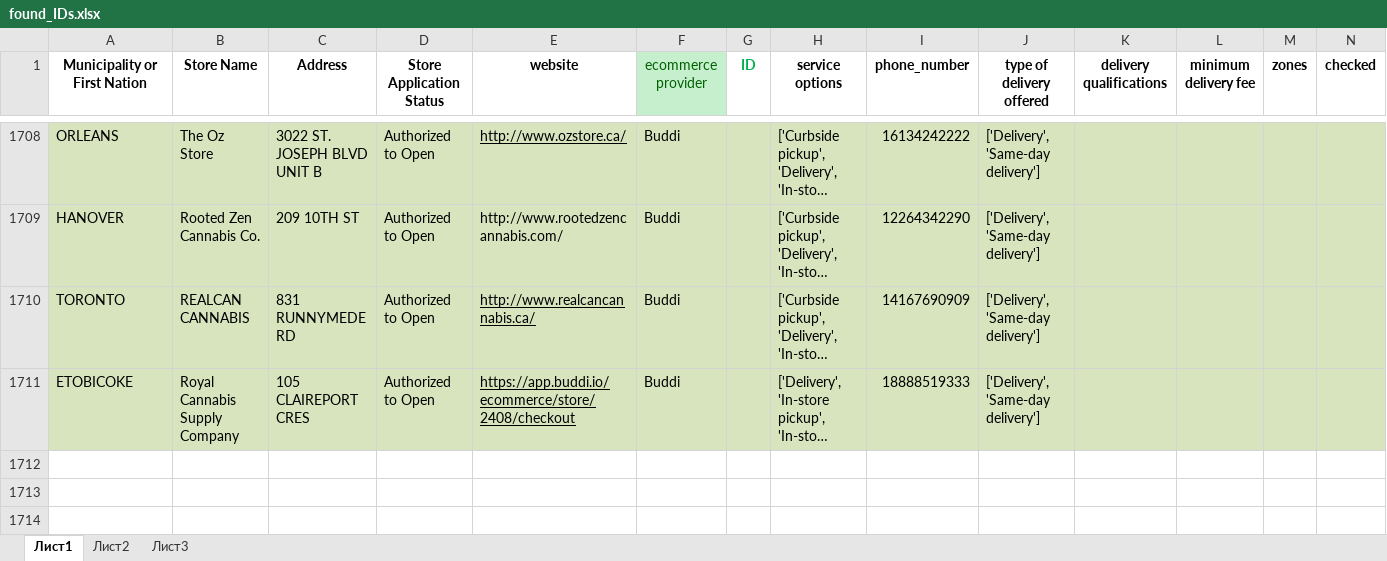
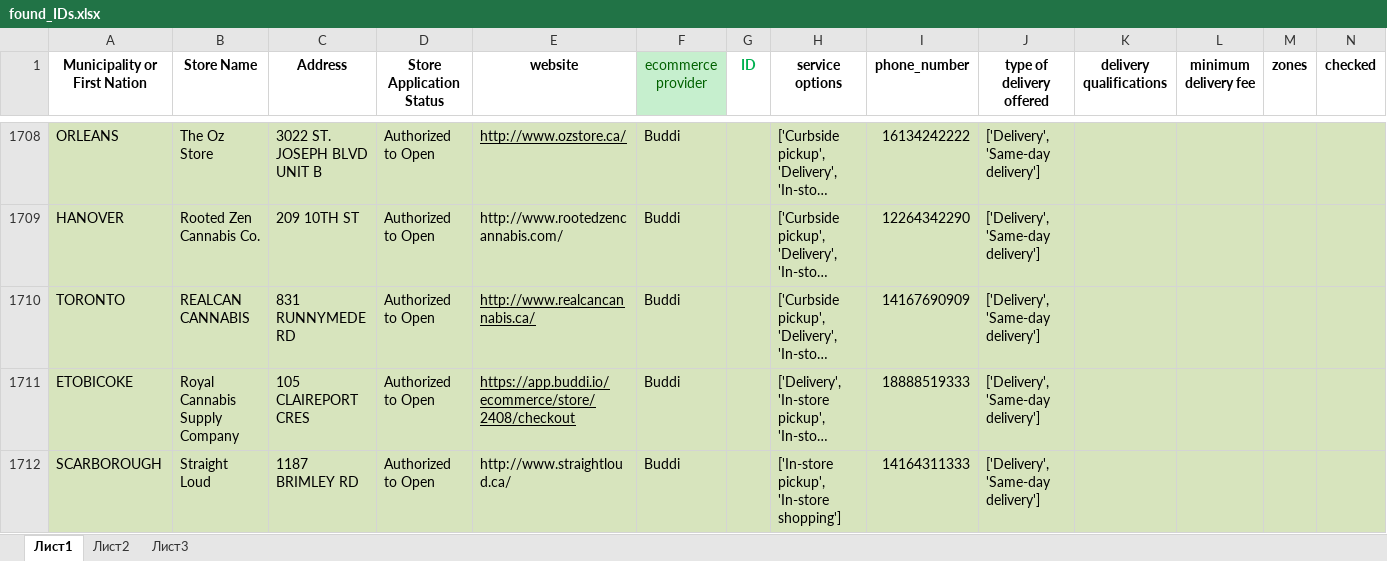
Before and after one commit to lyovaparsyan94/cannabis-shops-scraping, an Excel workbook: platform_scrapper/CANNABIS_RESULTS/found_IDs.xlsx, sheet Лист1, drawn as a sheet; only a part is shown, gaps mark what is left out; long unchanged cells end in …; values as stored, in another font and other column widths than the file's, no borders; the diff names each change by its address in the sheet, - before the commit and + after, or states it on an @@ line.

```diff
--- a/platform_scrapper/CANNABIS_RESULTS/found_IDs.xlsx (sheet Лист1)
+++ b/platform_scrapper/CANNABIS_RESULTS/found_IDs.xlsx (sheet Лист1)
+row 1712: SCARBOROUGH | Straight Loud | 1187 BRIMLEY RD | Authorized to Open | http://www.straightloud.ca/ | Buddi |  | ['In-store pickup', 'In-store shopping'] | 14164311333 | ['Delivery', 'Same-day delivery']
```
Also changed, not shown: platform_scrapper/data/cannabis_used_IDs.xlsx, platform_scrapper/data/fake_cannabis_used_IDs.xlsx, 2 other files.
